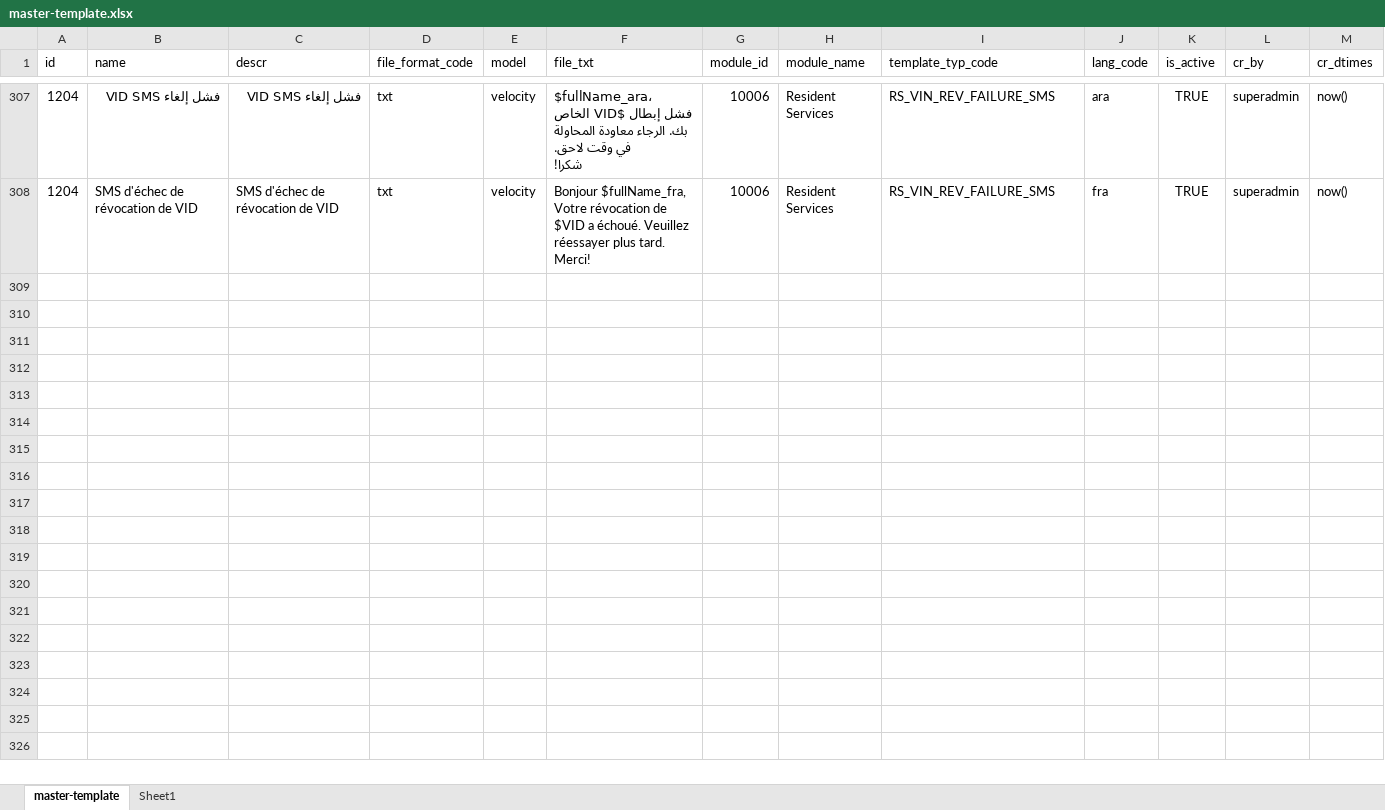
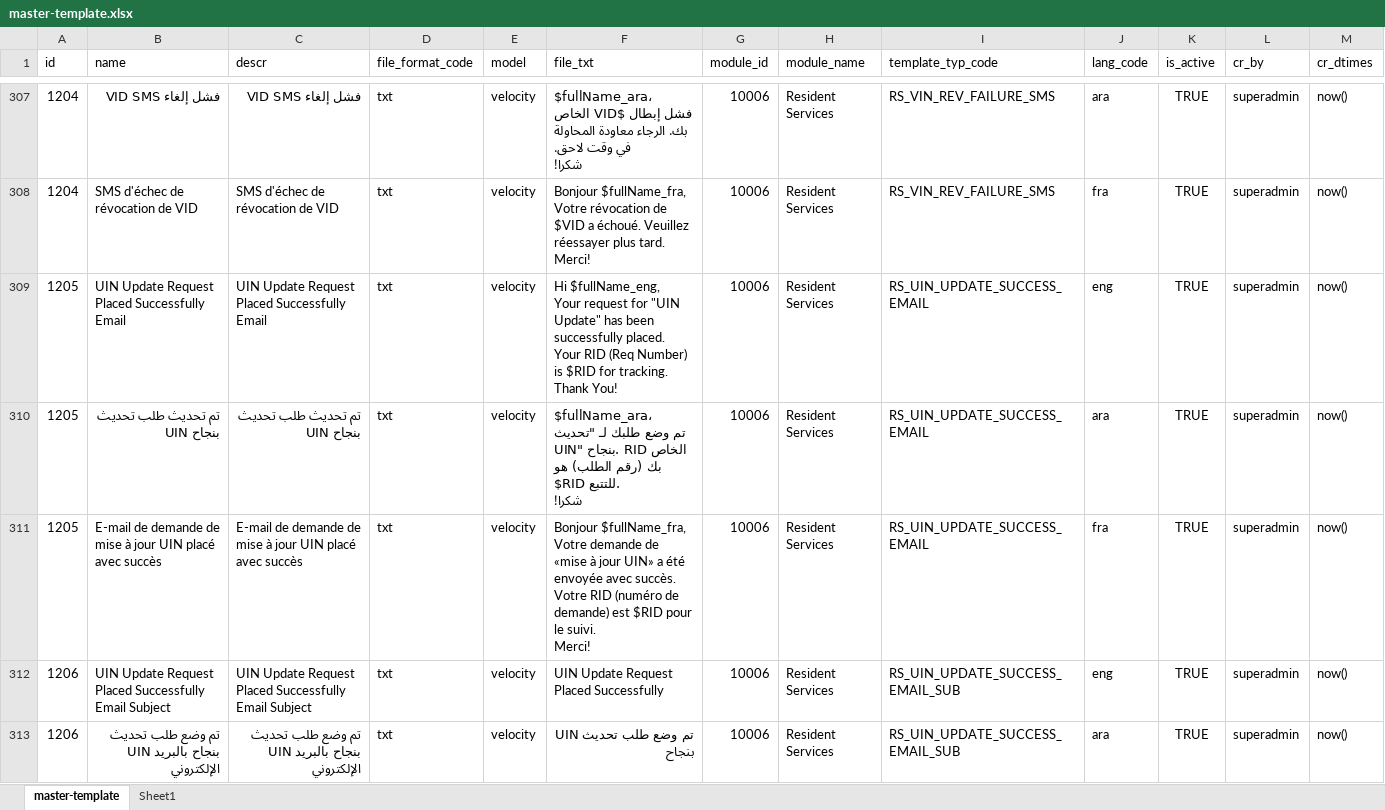
Before and after one commit to gsasikumar/mosip-docs-wiki, an Excel workbook: _files/requirements/master_data/master-template.xlsx, sheet master-template, drawn as a sheet; only a part is shown, gaps mark what is left out; values as stored, in another font and other column widths than the file's, no borders; ↵ is a line break in a cell; the diff covers the shown part only; the diff names each change by its address in the sheet, - before the commit and + after, or states it on an @@ line.

Commit message:
MOS-275: Adding Templates

```diff
--- a/_files/requirements/master_data/master-template.xlsx (sheet master-template)
+++ b/_files/requirements/master_data/master-template.xlsx (sheet master-template)
+row 309: 1205 | UIN Update Request Placed Successfully Email | UIN Update Request Placed Successfully Email | txt | velocity | Hi $fullName_eng, ↵ Your request for "UIN Update" has been successfully placed. Your RID (Req Number) is $RID for tracking. ↵ Thank You! | 10006 | Resident Services | RS_UIN_UPDATE_SUCCESS_EMAIL | eng | TRUE | superadmin | now()
+row 310: 1205 | تم تحديث طلب تحديث UIN بنجاح | تم تحديث طلب تحديث UIN بنجاح | txt | velocity | $fullName_ara، ↵ تم وضع طلبك لـ "تحديث UIN" بنجاح. RID الخاص بك (رقم الطلب) هو $RID للتتبع. ↵ شكرا! | 10006 | Resident Services | RS_UIN_UPDATE_SUCCESS_EMAIL | ara | TRUE | superadmin | now()
+row 311: 1205 | E-mail de demande de mise à jour UIN placé avec succès | E-mail de demande de mise à jour UIN placé avec succès | txt | velocity | Bonjour $fullName_fra, ↵ Votre demande de «mise à jour UIN» a été envoyée avec succès. Votre RID (numéro de demande) est $RID pour le suivi. ↵ Merci! | 10006 | Resident Services | RS_UIN_UPDATE_SUCCESS_EMAIL | fra | TRUE | superadmin | now()
+row 312: 1206 | UIN Update Request Placed Successfully Email Subject | UIN Update Request Placed Successfully Email Subject | txt | velocity | UIN Update Request Placed Successfully | 10006 | Resident Services | RS_UIN_UPDATE_SUCCESS_EMAIL_SUB | eng | TRUE | superadmin | now()
+row 313: 1206 | تم وضع طلب تحديث UIN بنجاح بالبريد الإلكتروني | تم وضع طلب تحديث UIN بنجاح بالبريد الإلكتروني | txt | velocity | تم وضع طلب تحديث UIN بنجاح | 10006 | Resident Services | RS_UIN_UPDATE_SUCCESS_EMAIL_SUB | ara | TRUE | superadmin | now()
```
Also changed, not shown: 13 added rows elsewhere in this sheet, _files/requirements/master_data/master-template_type.xlsx.
